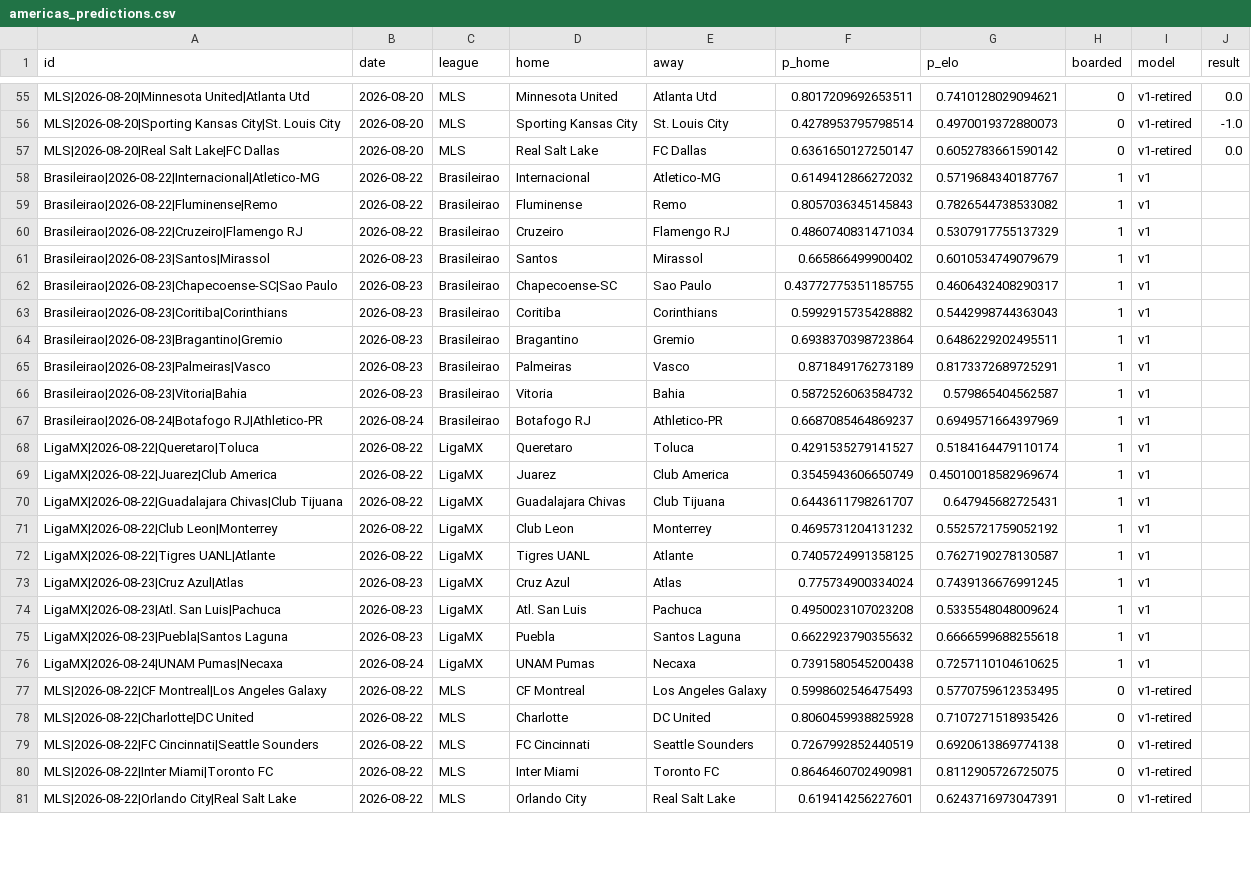
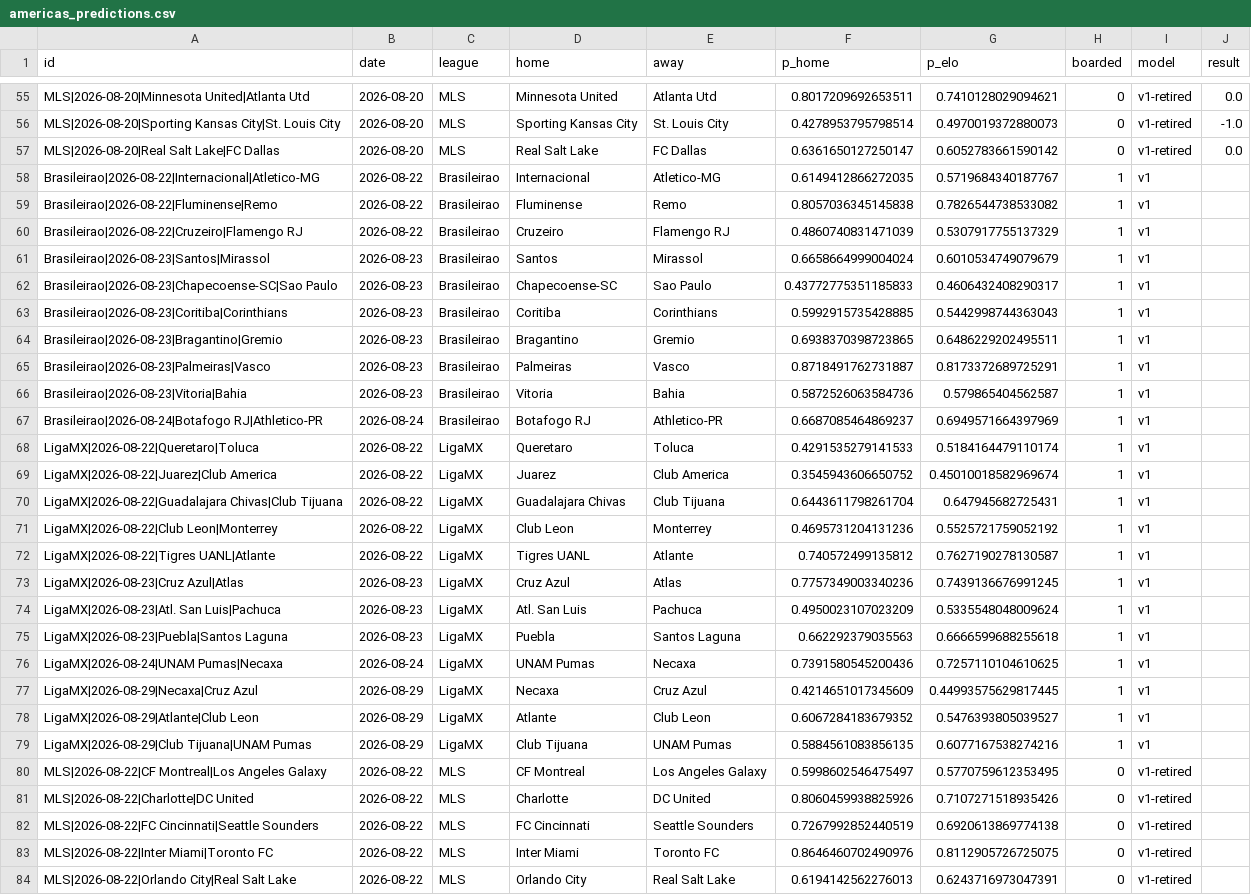
Before and after one commit to azcal/mbm-soccer, a CSV file: logs/americas_predictions.csv, drawn as a sheet; only a part is shown, gaps mark what is left out; addresses are those after the commit; the diff covers the shown part only; the diff names each change by its address in the sheet, - before the commit and + after, or states it on an @@ line.

```diff
--- a/logs/americas_predictions.csv
+++ b/logs/americas_predictions.csv
-F58 (p_home): 0.6149412866272032
+F58 (p_home): 0.6149412866272035
-F59 (p_home): 0.8057036345145843
+F59 (p_home): 0.8057036345145838
-F60 (p_home): 0.4860740831471034
+F60 (p_home): 0.4860740831471039
-F61 (p_home): 0.665866499900402
+F61 (p_home): 0.6658664999004024
-F62 (p_home): 0.43772775351185755
+F62 (p_home): 0.43772775351185833
-F63 (p_home): 0.5992915735428882
+F63 (p_home): 0.5992915735428885
-F64 (p_home): 0.6938370398723864
+F64 (p_home): 0.6938370398723865
-F65 (p_home): 0.871849176273189
+F65 (p_home): 0.8718491762731887
-F66 (p_home): 0.5872526063584732
+F66 (p_home): 0.5872526063584736
-F68 (p_home): 0.4291535279141527
+F68 (p_home): 0.4291535279141533
-F69 (p_home): 0.3545943606650749
+F69 (p_home): 0.3545943606650752
-F70 (p_home): 0.6443611798261707
+F70 (p_home): 0.6443611798261704
-F71 (p_home): 0.4695731204131232
+F71 (p_home): 0.4695731204131236
-F72 (p_home): 0.7405724991358125
+F72 (p_home): 0.740572499135812
-F73 (p_home): 0.775734900334024
+F73 (p_home): 0.7757349003340236
-F74 (p_home): 0.4950023107023208
+F74 (p_home): 0.4950023107023209
-F75 (p_home): 0.6622923790355632
+F75 (p_home): 0.662292379035563
-F76 (p_home): 0.7391580545200438
+F76 (p_home): 0.7391580545200436
+row 77: LigaMX|2026-08-29|Necaxa|Cruz Azul | 2026-08-29 | LigaMX | Necaxa | Cruz Azul | 0.4214651017345609 | 0.44993575629817445 | 1 | v1
+row 78: LigaMX|2026-08-29|Atlante|Club Leon | 2026-08-29 | LigaMX | Atlante | Club Leon | 0.6067284183679352 | 0.5476393805039527 | 1 | v1
+row 79: LigaMX|2026-08-29|Club Tijuana|UNAM Pumas | 2026-08-29 | LigaMX | Club Tijuana | UNAM Pumas | 0.5884561083856135 | 0.6077167538274216 | 1 | v1
-F80 (p_home): 0.5998602546475493
+F80 (p_home): 0.5998602546475497
-F81 (p_home): 0.8060459938825928
+F81 (p_home): 0.8060459938825926
-F83 (p_home): 0.8646460702490981
+F83 (p_home): 0.8646460702490976
-F84 (p_home): 0.619414256227601
+F84 (p_home): 0.6194142562276013
```
Also changed, not shown: 10 edited cells elsewhere in this file, logs/predictions.csv, 3 other files.
